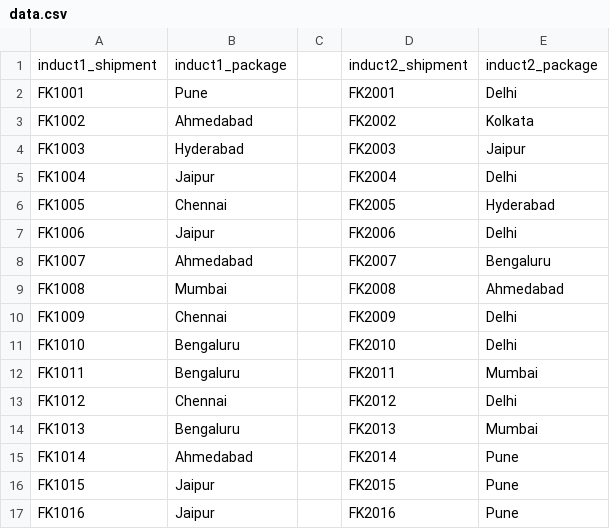
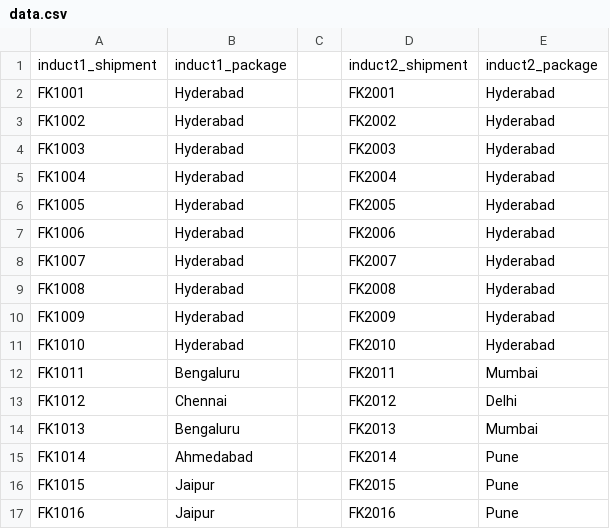
Before and after one commit to gokulmaxi/flipkart-challenge, a CSV file: src/flipbot2_base/data/data.csv, drawn as a sheet; only a part is shown.

```diff
--- a/src/flipbot2_base/data/data.csv
+++ b/src/flipbot2_base/data/data.csv
@@ -1,12 +1,12 @@
 induct1_shipment,induct1_package,,induct2_shipment,induct2_package
-FK1001,Pune,,FK2001,Delhi
-FK1002,Ahmedabad,,FK2002,Kolkata
-FK1003,Hyderabad,,FK2003,Jaipur
-FK1004,Jaipur,,FK2004,Delhi
-FK1005,Chennai,,FK2005,Hyderabad
-FK1006,Jaipur,,FK2006,Delhi
-FK1007,Ahmedabad,,FK2007,Bengaluru
-FK1008,Mumbai,,FK2008,Ahmedabad
-FK1009,Chennai,,FK2009,Delhi
-FK1010,Bengaluru,,FK2010,Delhi
+FK1001,Hyderabad,,FK2001,Hyderabad
+FK1002,Hyderabad,,FK2002,Hyderabad
+FK1003,Hyderabad,,FK2003,Hyderabad
+FK1004,Hyderabad,,FK2004,Hyderabad
+FK1005,Hyderabad,,FK2005,Hyderabad
+FK1006,Hyderabad,,FK2006,Hyderabad
+FK1007,Hyderabad,,FK2007,Hyderabad
+FK1008,Hyderabad,,FK2008,Hyderabad
+FK1009,Hyderabad,,FK2009,Hyderabad
+FK1010,Hyderabad,,FK2010,Hyderabad
 FK1011,Bengaluru,,FK2011,Mumbai
```
Also changed, not shown: 7 other files.
